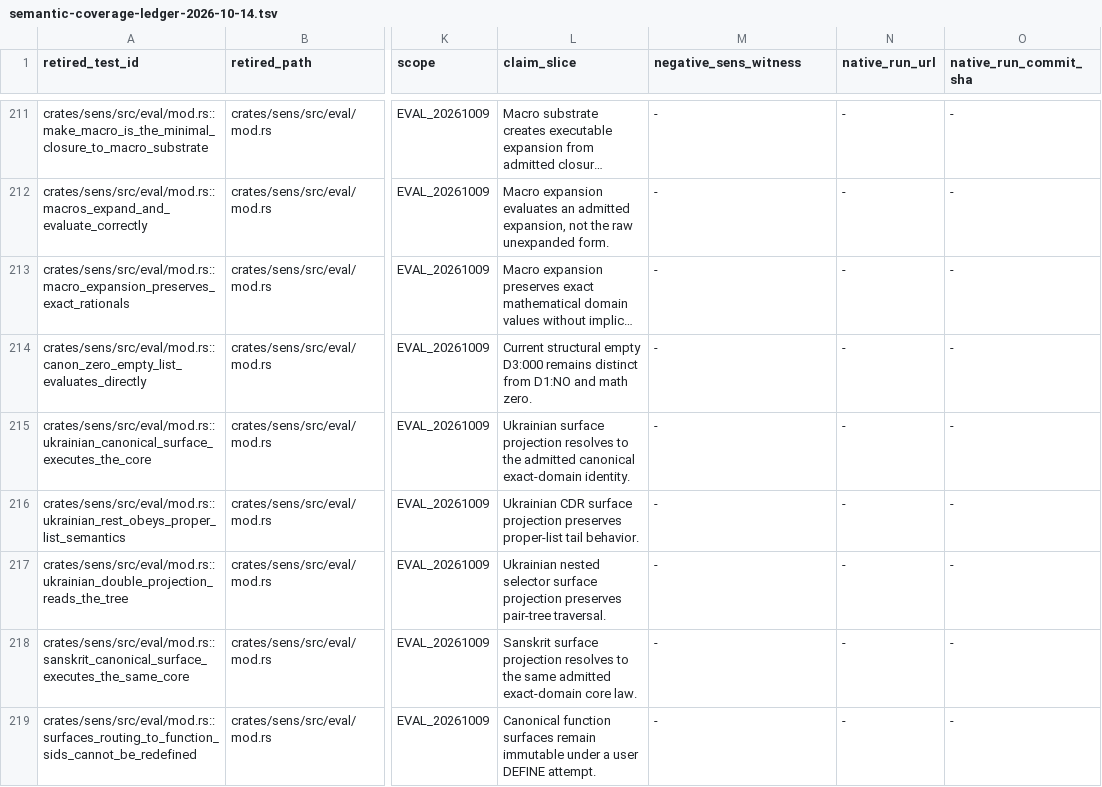
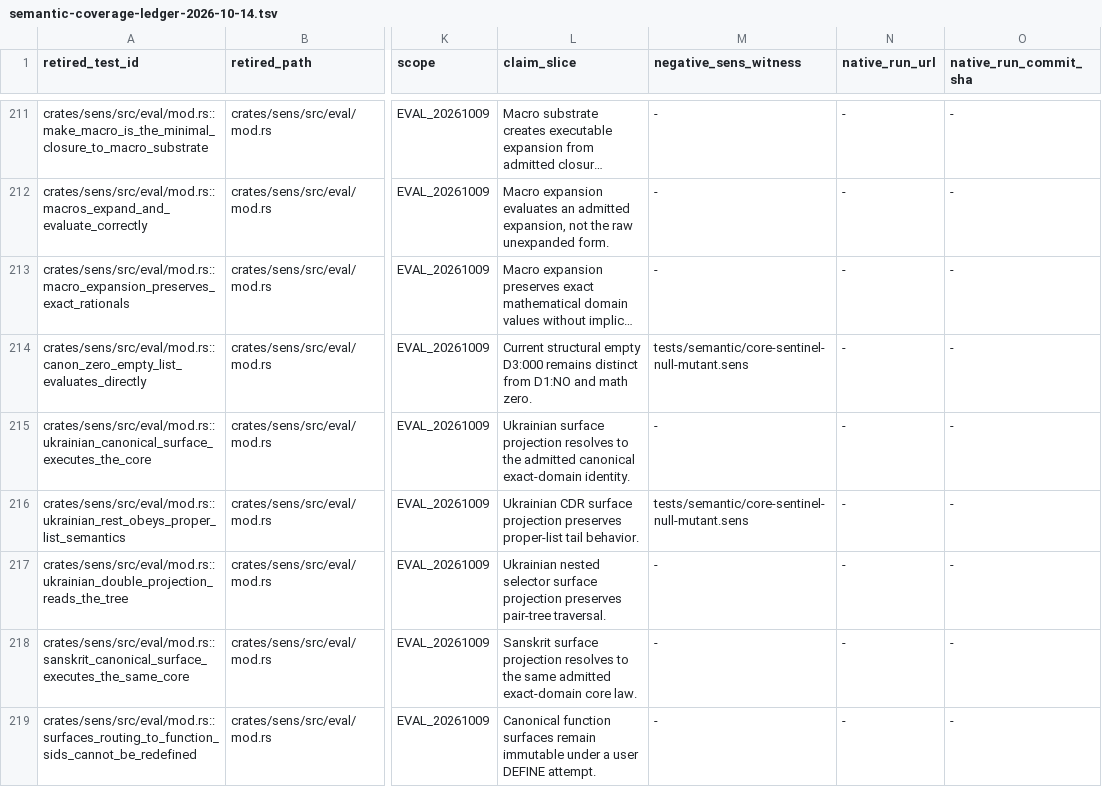
Before and after one commit to juv4uk/sens, a TSV file: docs/archaeology/semantic-coverage-ledger-2026-10-14.tsv, drawn as a sheet; only a part is shown, gaps mark what is left out; long unchanged cells end in …; the diff names each change by its address in the sheet, - before the commit and + after, or states it on an @@ line.

Commit message:
семантичний борг: негативний свідок ІСНУВАВ — бракувало лише покажчика
Українська: 2 рядки з кандидатом tests/semantic/core-sentinel-null-law.sens
мали negative_sens_witness = "-". Перевірка показала, що артефакт УЖЕ Є в дереві:

  tests/semantic/core-sentinel-null-mutant      (253 байти)
  tests/semantic/core-sentinel-null-mutant.bits (253)
  tests/semantic/core-sentinel-null-mutant.sens (51)   ← негативний свідок

law.sens і mutant.sens РІЗНІ (cmp). Тобто пара law+mutant повна — не було лише
покажчика в ledger'і.

Заповнено negative_sens_witness для 2 рядків. Перевірено:
  • охорона ledger'а: LEDGER_SELF_TEST_PASS + LEDGER_MECHANICAL_PASS (PENDING=221);
  • мій звіт: блокер MISSING_NEGATIVE_SENS ЗНИК, лишився NEEDS_NATIVE_RUN;
  • рядків із негативом: 2 → 4.

Тобто ці 2 рядки тепер структурно повні, КРІМ нативного запуску. Це реальний
крок до першого COVERED — і він був за один покажчик.

Deutsch: der Negativzeuge existierte bereits; nur der Zeiger fehlte.

English: the negative witness already existed; only the pointer was missing.

```diff
--- a/docs/archaeology/semantic-coverage-ledger-2026-10-14.tsv
+++ b/docs/archaeology/semantic-coverage-ledger-2026-10-14.tsv
-M214 (negative_sens_witness): -
+M214 (negative_sens_witness): tests/semantic/core-sentinel-null-mutant.sens
-M216 (negative_sens_witness): -
+M216 (negative_sens_witness): tests/semantic/core-sentinel-null-mutant.sens
```
